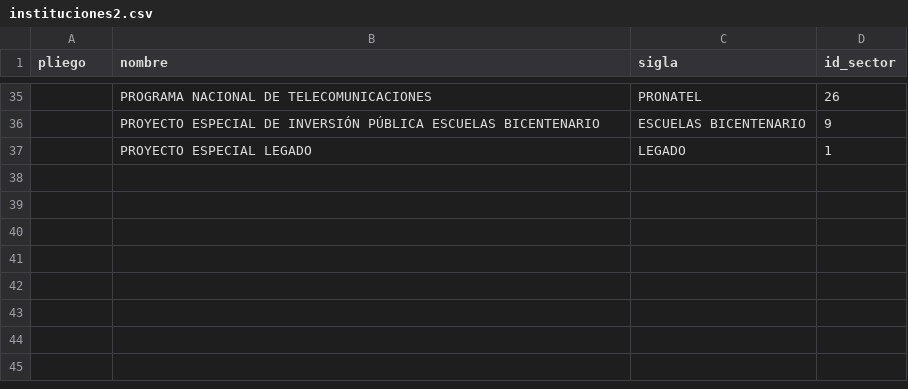
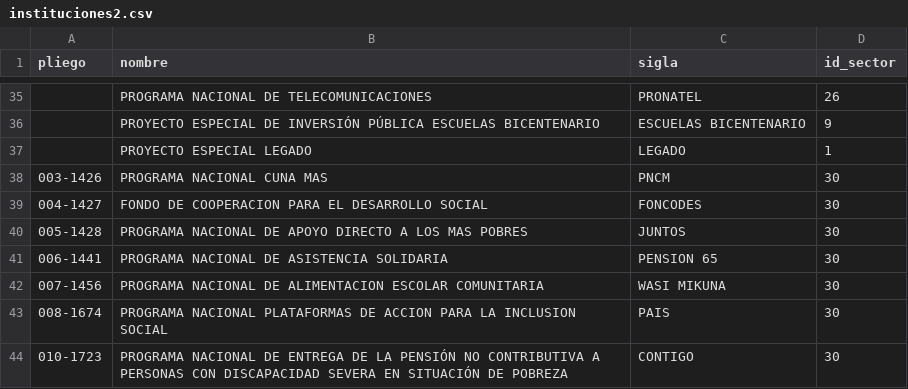
Before and after one commit to luisamos/geoidep, a CSV file: sql/instituciones2.csv, drawn as a sheet; only a part is shown, gaps mark what is left out; the diff names each change by its address in the sheet, - before the commit and + after, or states it on an @@ line.

```diff
--- a/sql/instituciones2.csv
+++ b/sql/instituciones2.csv
+row 38: 003-1426 | PROGRAMA NACIONAL CUNA MAS | PNCM | 30
+row 39: 004-1427 | FONDO DE COOPERACION PARA EL DESARROLLO SOCIAL | FONCODES | 30
+row 40: 005-1428 | PROGRAMA NACIONAL DE APOYO DIRECTO A LOS MAS POBRES | JUNTOS | 30
+row 41: 006-1441 | PROGRAMA NACIONAL DE ASISTENCIA SOLIDARIA | PENSION 65 | 30
+row 42: 007-1456 | PROGRAMA NACIONAL DE ALIMENTACION ESCOLAR COMUNITARIA | WASI MIKUNA | 30
+row 43: 008-1674 | PROGRAMA NACIONAL PLATAFORMAS DE ACCION PARA LA INCLUSION SOCIAL | PAIS | 30
+row 44: 010-1723 | PROGRAMA NACIONAL DE ENTREGA DE LA PENSIÓN NO CONTRIBUTIVA A PERSONAS CON DISCAPACIDAD SEVERA EN SITUACIÓN DE POBREZA | CONTIGO | 30
```
Also changed, not shown: 12 other files.
